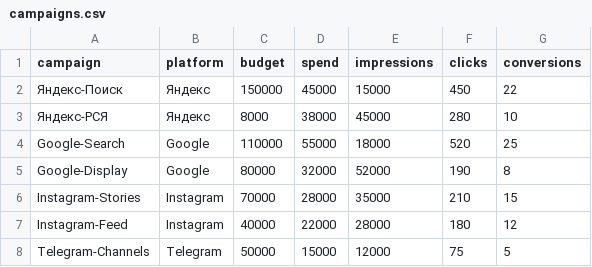
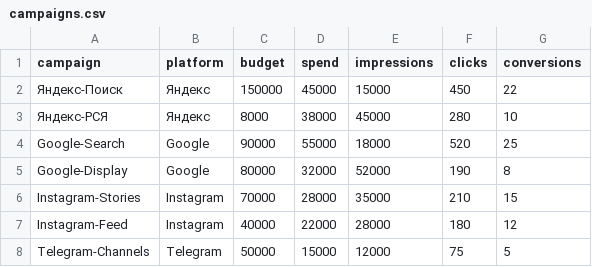
Before and after one commit to allmygirlswag/marketing-agent, a CSV file: agent/data/campaigns.csv, drawn as a sheet.

Commit message:
Update campaigns.csv

```diff
--- a/agent/data/campaigns.csv
+++ b/agent/data/campaigns.csv
@@ -3,3 +3,3 @@ campaign,platform,budget,spend,impressions,clicks,conversions
 Яндекс-РСЯ,Яндекс,8000,38000,45000,280,10
-Google-Search,Google,110000,55000,18000,520,25
+Google-Search,Google,90000,55000,18000,520,25
 Google-Display,Google,80000,32000,52000,190,8
```
